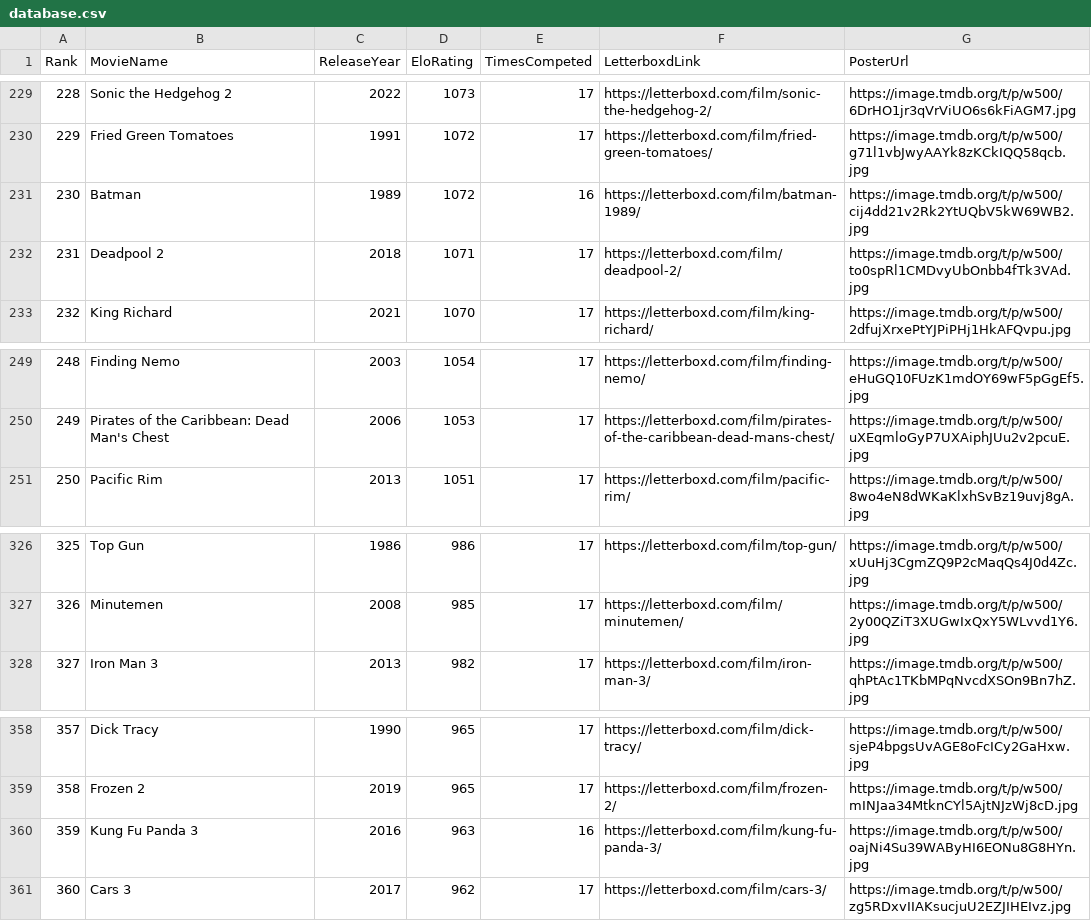
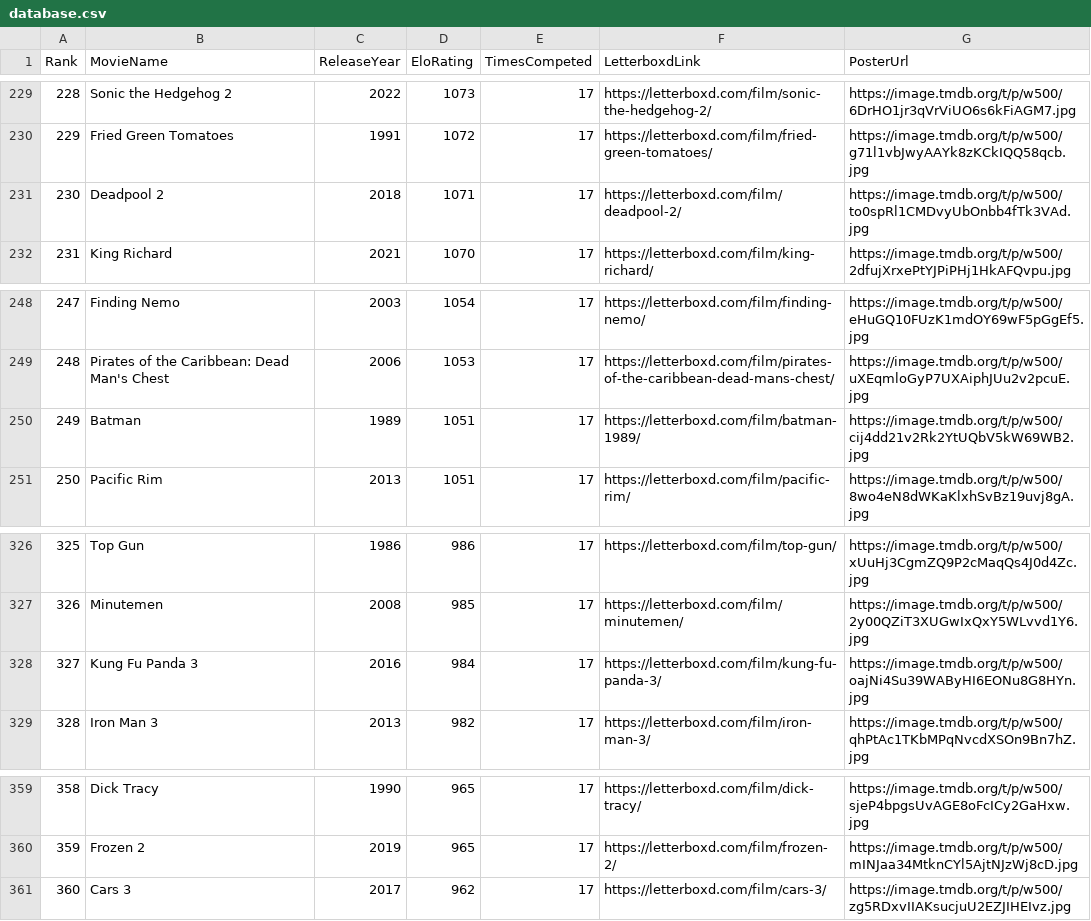
Before and after one commit to TheEverythingologist/MovieRankings, a CSV file: data/database.csv, drawn as a sheet; only a part is shown, gaps mark what is left out; removed rows and columns are numbered as before the commit, all else as after; the diff names each change by its address in the sheet, - before the commit and + after, or states it on an @@ line.

Commit message:
Update rankings: Kung Fu Panda 3 beat Batman

```diff
--- a/data/database.csv
+++ b/data/database.csv
-row 231: 230 | Batman | 1989 | 1072 | 16 | https://letterboxd.com/film/batman-1989/ | https://image.tmdb.org/t/p/w500/cij4dd21v2Rk2YtUQbV5kW69WB2.jpg
@@ column A (Rank) renumbered between rows 231 and 360 @@
+row 250: 249 | Batman | 1989 | 1051 | 17 | https://letterboxd.com/film/batman-1989/ | https://image.tmdb.org/t/p/w500/cij4dd21v2Rk2YtUQbV5kW69WB2.jpg
+row 328: 327 | Kung Fu Panda 3 | 2016 | 984 | 17 | https://letterboxd.com/film/kung-fu-panda-3/ | https://image.tmdb.org/t/p/w500/oajNi4Su39WAByHI6EONu8G8HYn.jpg
-row 360: 359 | Kung Fu Panda 3 | 2016 | 963 | 16 | https://letterboxd.com/film/kung-fu-panda-3/ | https://image.tmdb.org/t/p/w500/oajNi4Su39WAByHI6EONu8G8HYn.jpg
```
